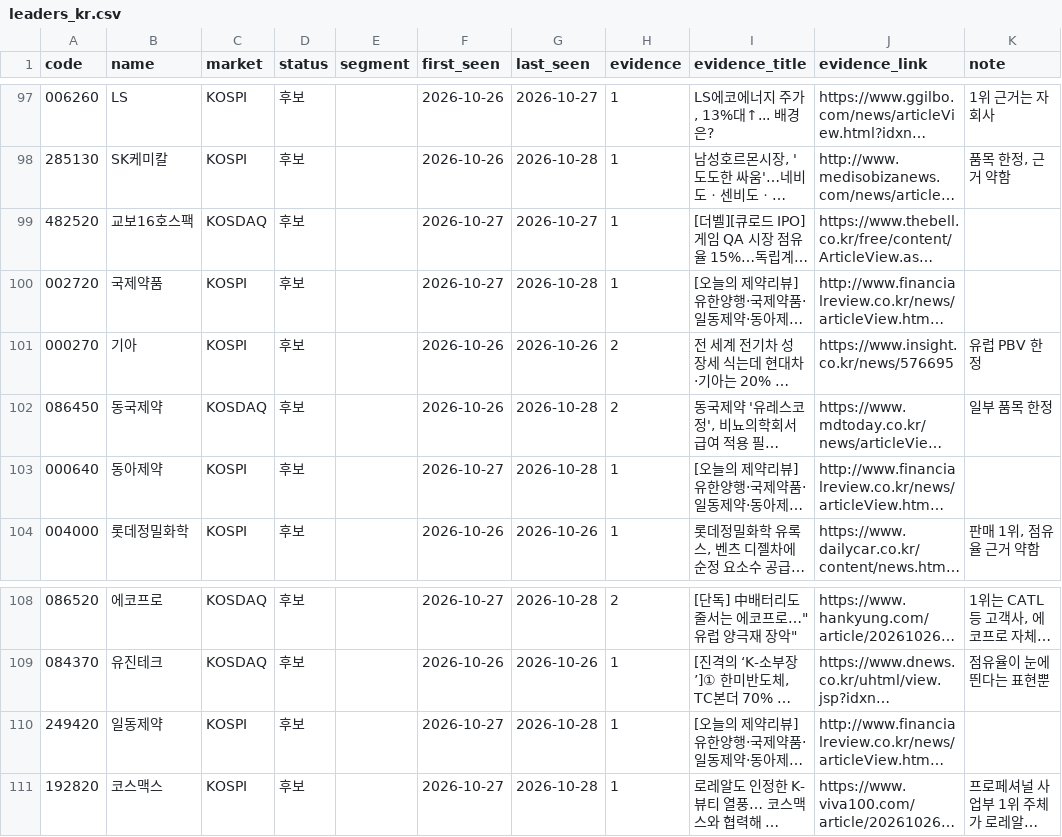
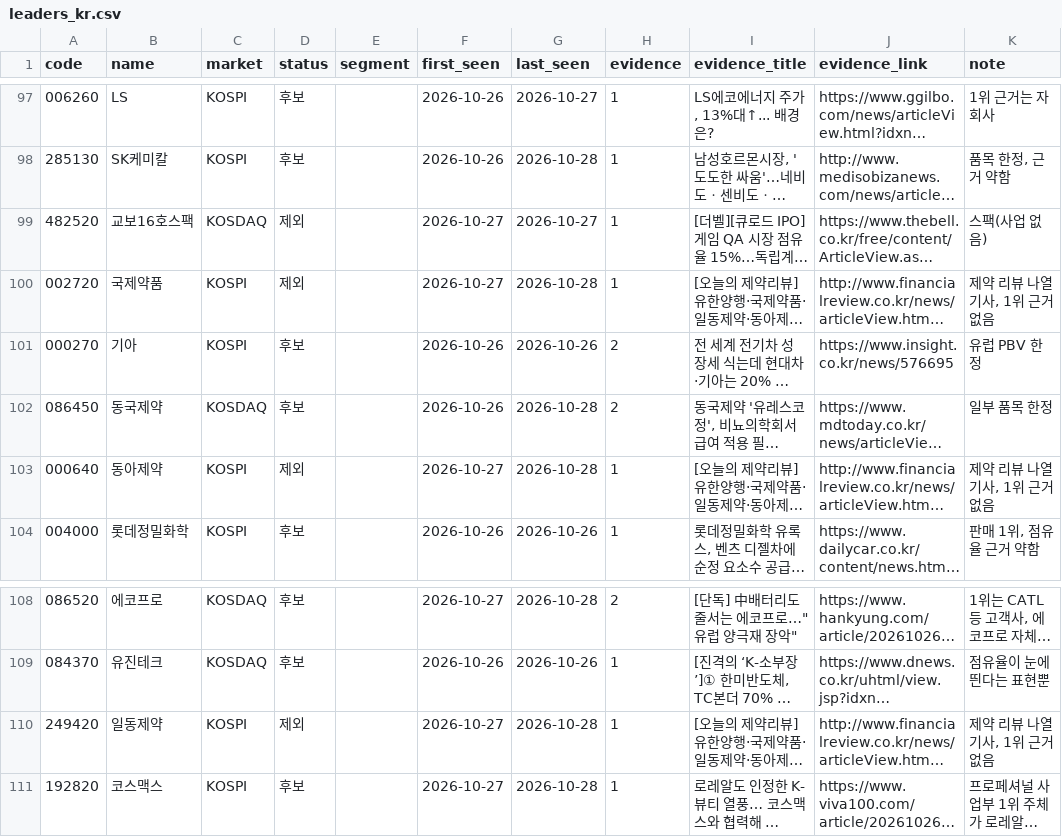
Before and after one commit to kdj950323-glitch/todo, a CSV file: kr-leaders/state/leaders_kr.csv, drawn as a sheet; only a part is shown, gaps mark what is left out; long unchanged cells end in …; the diff names each change by its address in the sheet, - before the commit and + after, or states it on an @@ line.

```diff
--- a/kr-leaders/state/leaders_kr.csv
+++ b/kr-leaders/state/leaders_kr.csv
-D99:D100 (status): 후보
+D99:D100 (status): 제외
-K99 (note): (empty)
+K99 (note): 스팩(사업 없음)
-K100 (note): (empty)
+K100 (note): 제약 리뷰 나열 기사, 1위 근거 없음
-D103 (status): 후보
+D103 (status): 제외
-K103 (note): (empty)
+K103 (note): 제약 리뷰 나열 기사, 1위 근거 없음
-D110 (status): 후보
+D110 (status): 제외
-K110 (note): (empty)
+K110 (note): 제약 리뷰 나열 기사, 1위 근거 없음
```
Also changed, not shown: kr-leaders/state/kr_flow.csv, kr-leaders/state/kr_status.csv, 7 other files.
